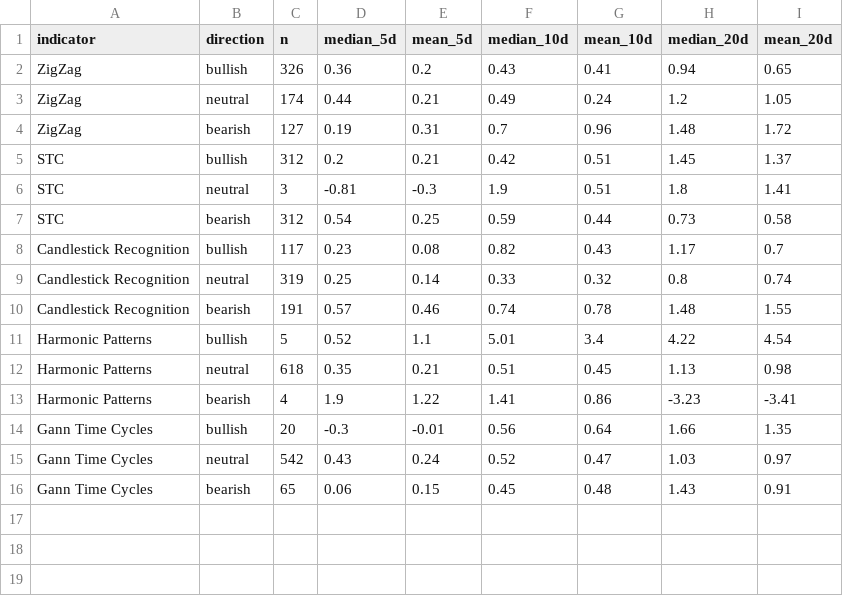
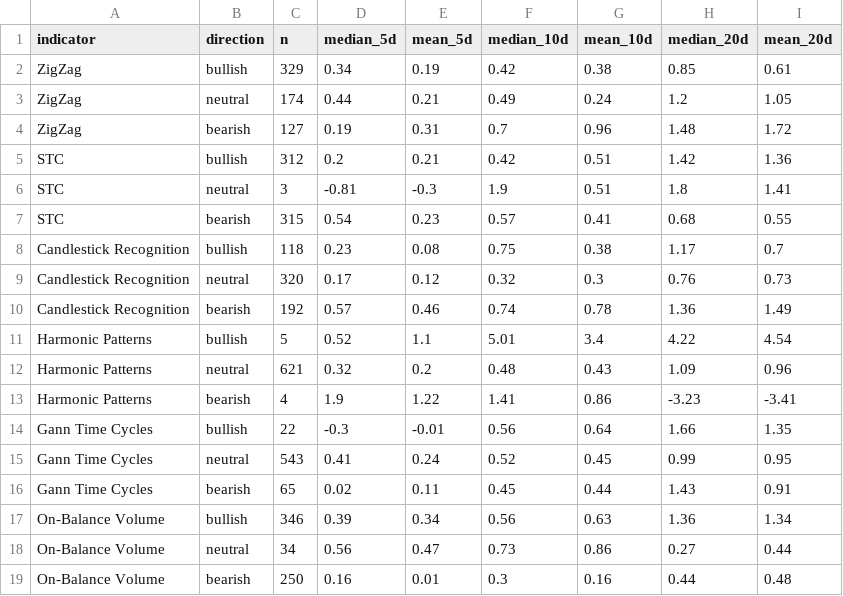
Before and after one commit to Aarya-Mhatre69/market-cycle, a CSV file: scripts/output/indicator_forward_returns.csv, drawn as a sheet; only a part is shown; the diff covers the shown part only.

```diff
--- a/scripts/output/indicator_forward_returns.csv
+++ b/scripts/output/indicator_forward_returns.csv
@@ -1,16 +1,19 @@
 indicator,direction,n,median_5d,mean_5d,median_10d,mean_10d,median_20d,mean_20d
-ZigZag,bullish,326,0.36,0.2,0.43,0.41,0.94,0.65
+ZigZag,bullish,329,0.34,0.19,0.42,0.38,0.85,0.61
 ZigZag,neutral,174,0.44,0.21,0.49,0.24,1.2,1.05
 ZigZag,bearish,127,0.19,0.31,0.7,0.96,1.48,1.72
-STC,bullish,312,0.2,0.21,0.42,0.51,1.45,1.37
+STC,bullish,312,0.2,0.21,0.42,0.51,1.42,1.36
 STC,neutral,3,-0.81,-0.3,1.9,0.51,1.8,1.41
-STC,bearish,312,0.54,0.25,0.59,0.44,0.73,0.58
-Candlestick Recognition,bullish,117,0.23,0.08,0.82,0.43,1.17,0.7
-Candlestick Recognition,neutral,319,0.25,0.14,0.33,0.32,0.8,0.74
-Candlestick Recognition,bearish,191,0.57,0.46,0.74,0.78,1.48,1.55
+STC,bearish,315,0.54,0.23,0.57,0.41,0.68,0.55
+Candlestick Recognition,bullish,118,0.23,0.08,0.75,0.38,1.17,0.7
+Candlestick Recognition,neutral,320,0.17,0.12,0.32,0.3,0.76,0.73
+Candlestick Recognition,bearish,192,0.57,0.46,0.74,0.78,1.36,1.49
 Harmonic Patterns,bullish,5,0.52,1.1,5.01,3.4,4.22,4.54
-Harmonic Patterns,neutral,618,0.35,0.21,0.51,0.45,1.13,0.98
+Harmonic Patterns,neutral,621,0.32,0.2,0.48,0.43,1.09,0.96
 Harmonic Patterns,bearish,4,1.9,1.22,1.41,0.86,-3.23,-3.41
-Gann Time Cycles,bullish,20,-0.3,-0.01,0.56,0.64,1.66,1.35
-Gann Time Cycles,neutral,542,0.43,0.24,0.52,0.47,1.03,0.97
-Gann Time Cycles,bearish,65,0.06,0.15,0.45,0.48,1.43,0.91
+Gann Time Cycles,bullish,22,-0.3,-0.01,0.56,0.64,1.66,1.35
+Gann Time Cycles,neutral,543,0.41,0.24,0.52,0.45,0.99,0.95
+Gann Time Cycles,bearish,65,0.02,0.11,0.45,0.44,1.43,0.91
+On-Balance Volume,bullish,346,0.39,0.34,0.56,0.63,1.36,1.34
+On-Balance Volume,neutral,34,0.56,0.47,0.73,0.86,0.27,0.44
+On-Balance Volume,bearish,250,0.16,0.01,0.3,0.16,0.44,0.48
```
Also changed, not shown: 6 added rows elsewhere in this file, data/universe_cycle/latest.csv, scripts/output/indicator_ablation.csv, 23 other files.
